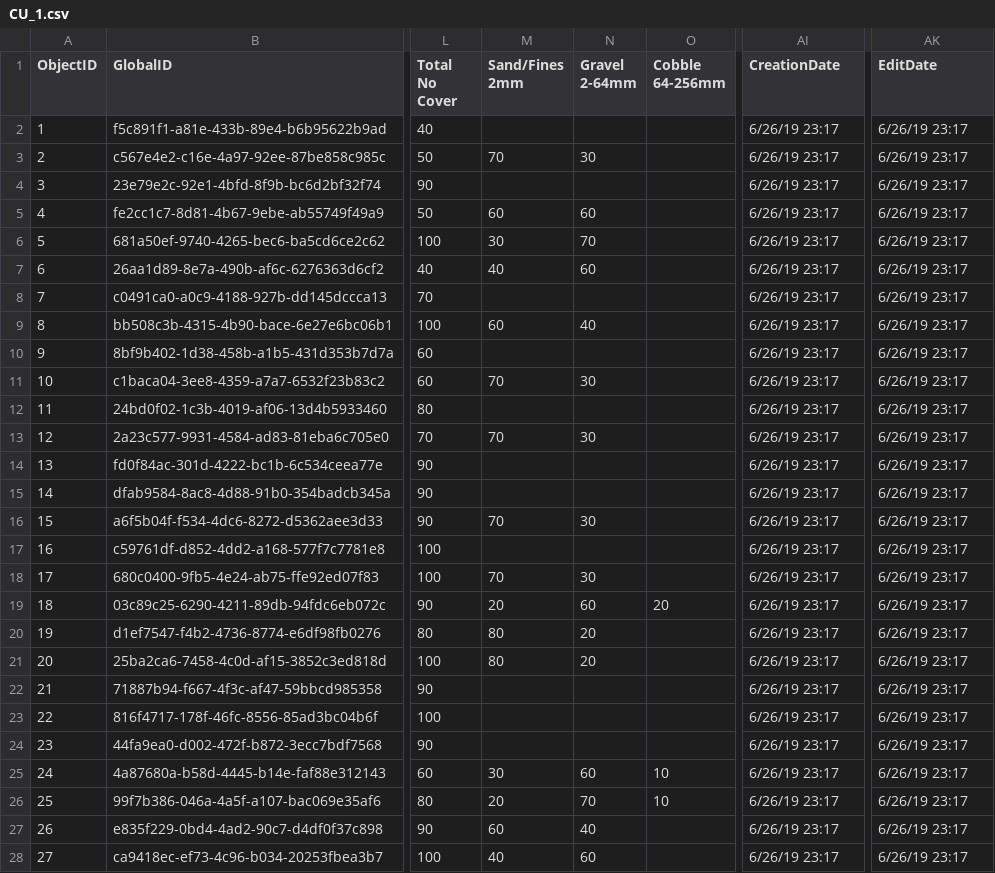
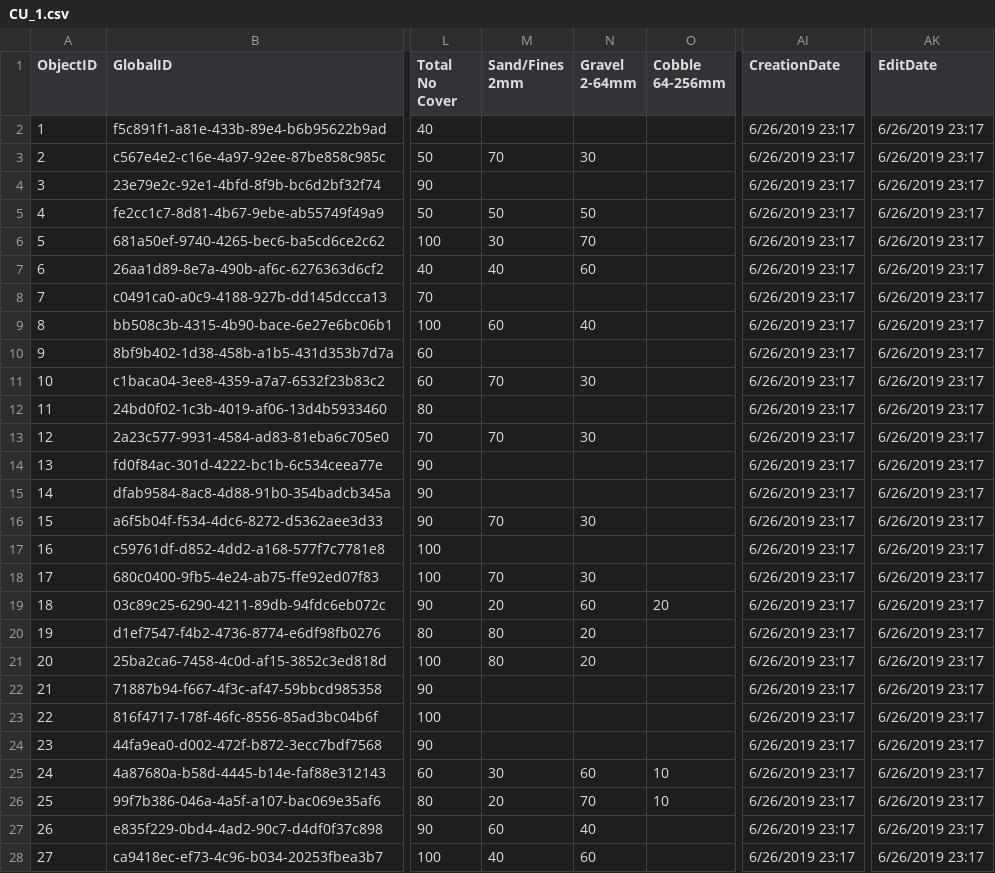
Before and after one commit to rcarmichael3/DASH, a CSV file: data/raw/dash2019/Canyon_Survey123_2019/CU_1.csv, drawn as a sheet; only a part is shown, gaps mark what is left out; the diff covers the shown part only; the diff names each change by its address in the sheet, - before the commit and + after, or states it on an @@ line.

```diff
--- a/data/raw/dash2019/Canyon_Survey123_2019/CU_1.csv
+++ b/data/raw/dash2019/Canyon_Survey123_2019/CU_1.csv
-AI2:AI28 (CreationDate): 6/26/19 23:17
+AI2:AI28 (CreationDate): 6/26/2019 23:17
-AK2:AK28 (EditDate): 6/26/19 23:17
+AK2:AK28 (EditDate): 6/26/2019 23:17
-M5 (Sand/Fines 2mm): 60
+M5 (Sand/Fines 2mm): 50
-N5 (Gravel 2-64mm): 60
+N5 (Gravel 2-64mm): 50
```
Also changed, not shown: 56 edited cells elsewhere in this file, data/raw/dash2019/LowerLemhi2_Survey123_2019/Jam_3.csv, data/raw/dash2019/LowerLemhi3_Survey123_2019/surveyPoint_0.csv, 45 other files.
